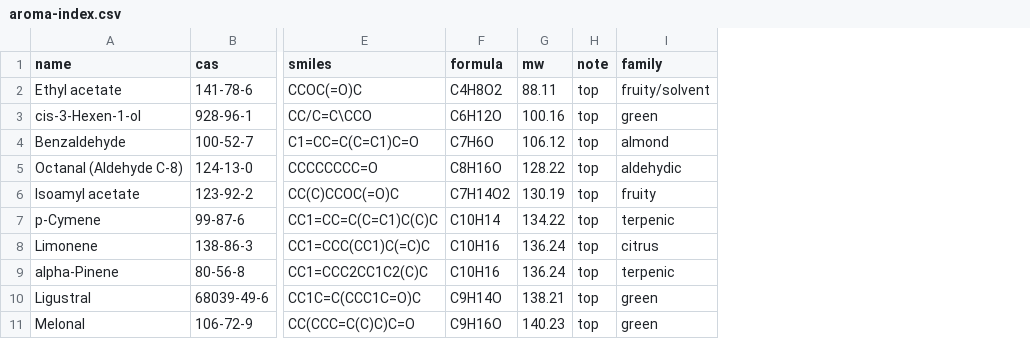
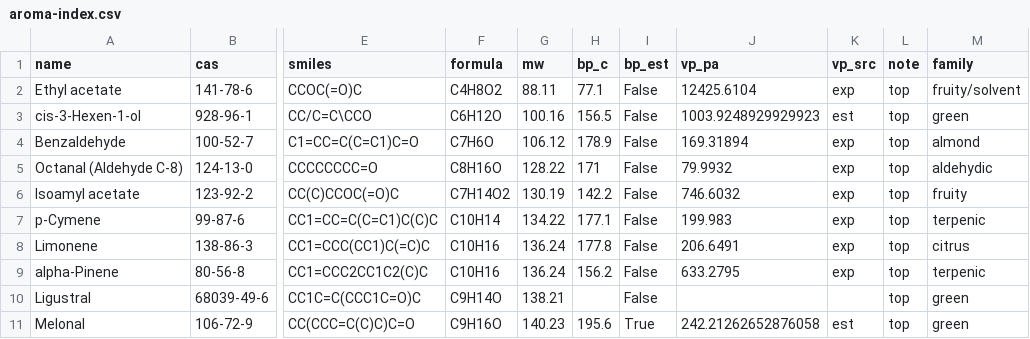
Before and after one commit to VanPez/aroma-index, a CSV file: aroma-index.csv, drawn as a sheet; only a part is shown, gaps mark what is left out; the diff names each change by its address in the sheet, - before the commit and + after, or states it on an @@ line.

Commit message:
Add boiling point + vapor pressure columns

```diff
--- a/aroma-index.csv
+++ b/aroma-index.csv
+column H (bp_c), rows 2-11: 77.1 | 156.5 | 178.9 | 171 | 142.2 | 177.1 | 177.8 | 156.2 |  | 195.6
+column I (bp_est), rows 2-11: False | False | False | False | False | False | False | False | False | True
+column J (vp_pa), rows 2-11: 12425.6104 | 1003.9248929929923 | 169.31894 | 79.9932 | 746.6032 | 199.983 | 206.6491 | 633.2795 |  | 242.21262652876058
+column K (vp_src), rows 2-11: exp | est | exp | exp | exp | exp | exp | exp |  | est
```
Also changed, not shown: 1 other file.
